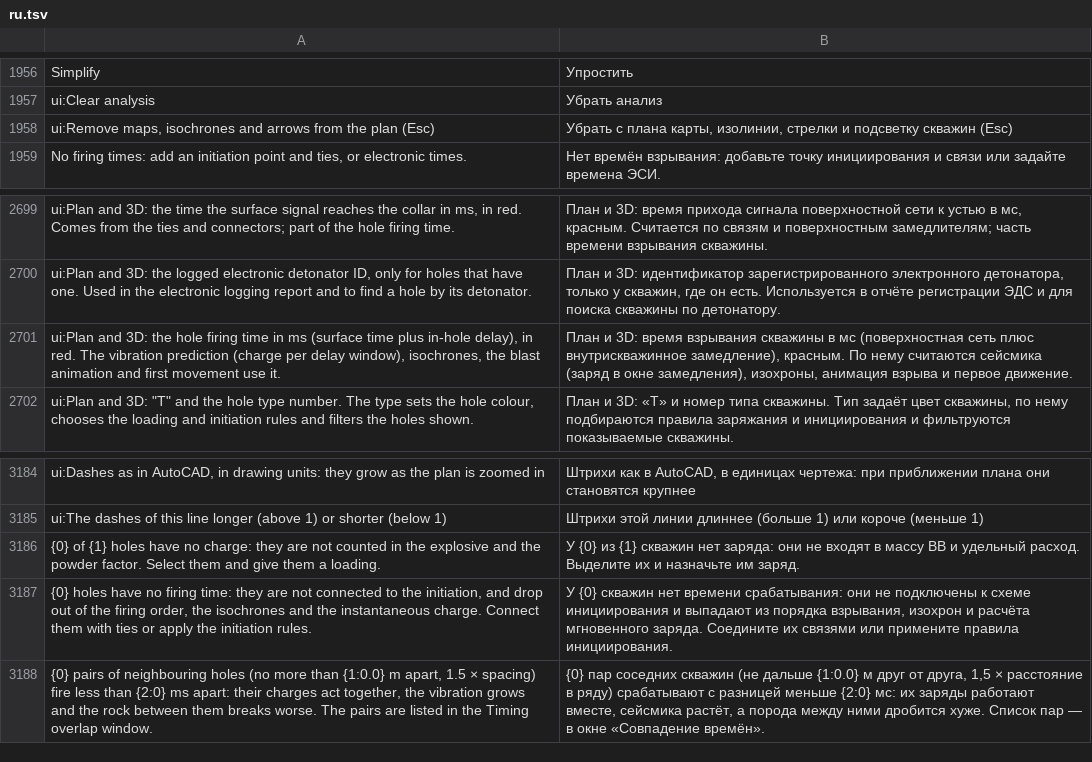
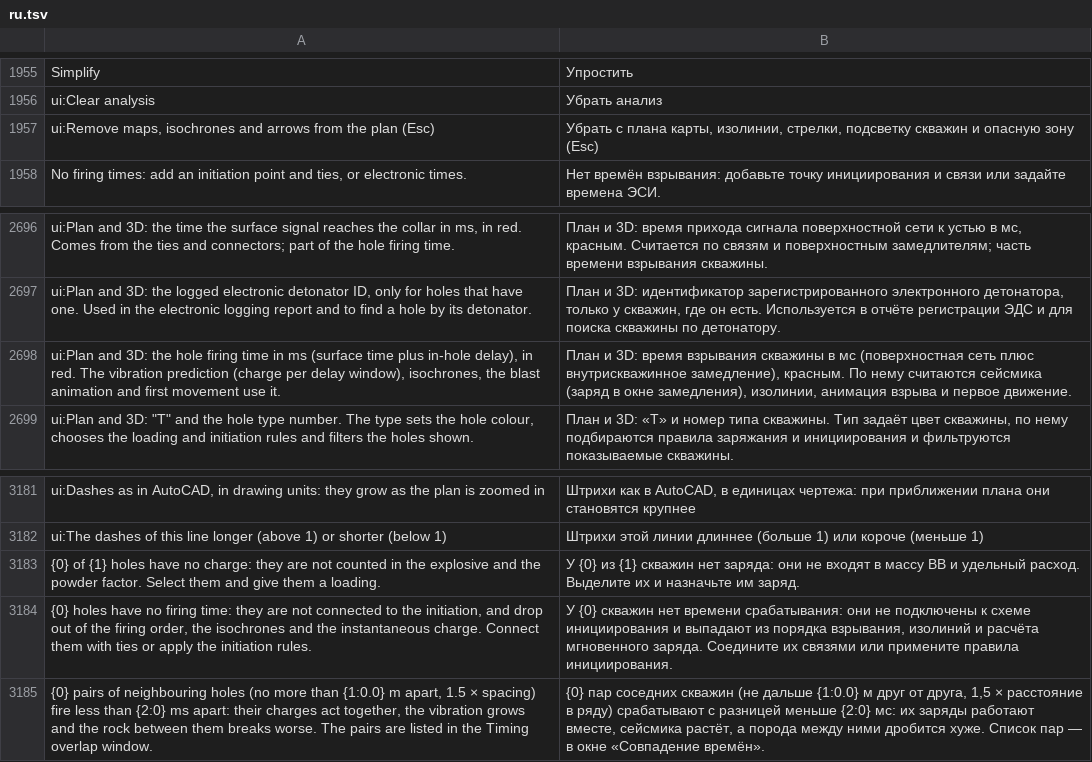
Before and after one commit to rootspain/bdsgnr, a TSV file: src/BlastDesigner.App/Services/ru.tsv, drawn as a sheet; only a part is shown, gaps mark what is left out; the diff covers the shown part only.

```diff
--- a/src/BlastDesigner.App/Services/ru.tsv
+++ b/src/BlastDesigner.App/Services/ru.tsv
@@ -1957,3 +1956,3 @@ Simplify	Упростить
 ui:Clear analysis	Убрать анализ
-ui:Remove maps, isochrones and arrows from the plan (Esc)	Убрать с плана карты, изолинии, стрелки и подсветку скважин (Esc)
+ui:Remove maps, isochrones and arrows from the plan (Esc)	Убрать с плана карты, изолинии, стрелки, подсветку скважин и опасную зону (Esc)
 No firing times: add an initiation point and ties, or electronic times.	Нет времён взрывания: добавьте точку инициирования и связи или задайте времена ЭСИ.
@@ -2700,3 +2697,3 @@ ui:Plan and 3D: the time the surface signal reaches the collar in ms, in red. Co
 ui:Plan and 3D: the logged electronic detonator ID, only for holes that have one. Used in the electronic logging report and to find a hole by its detonator.	План и 3D: идентификатор зарегистрированного электронного детонатора, только у скважин, где он есть. Используется в отчёте регистрации ЭДС и для поиска скважины по детонатору.
-ui:Plan and 3D: the hole firing time in ms (surface time plus in-hole delay), in red. The vibration prediction (charge per delay window), isochrones, the blast animation and first movement use it.	План и 3D: время взрывания скважины в мс (поверхностная сеть плюс внутрискважинное замедление), красным. По нему считаются сейсмика (заряд в окне замедления), изохроны, анимация взрыва и первое движение.
+ui:Plan and 3D: the hole firing time in ms (surface time plus in-hole delay), in red. The vibration prediction (charge per delay window), isochrones, the blast animation and first movement use it.	План и 3D: время взрывания скважины в мс (поверхностная сеть плюс внутрискважинное замедление), красным. По нему считаются сейсмика (заряд в окне замедления), изолинии, анимация взрыва и первое движение.
 ui:Plan and 3D: "T" and the hole type number. The type sets the hole colour, chooses the loading and initiation rules and filters the holes shown.	План и 3D: «T» и номер типа скважины. Тип задаёт цвет скважины, по нему подбираются правила заряжания и инициирования и фильтруются показываемые скважины.
@@ -3186,3 +3183,3 @@ ui:The dashes of this line longer (above 1) or shorter (below 1)	Штрихи э
 {0} of {1} holes have no charge: they are not counted in the explosive and the powder factor. Select them and give them a loading.	У {0} из {1} скважин нет заряда: они не входят в массу ВВ и удельный расход. Выделите их и назначьте им заряд.
-{0} holes have no firing time: they are not connected to the initiation, and drop out of the firing order, the isochrones and the instantaneous charge. Connect them with ties or apply the initiation rules.	У {0} скважин нет времени срабатывания: они не подключены к схеме инициирования и выпадают из порядка взрывания, изохрон и расчёта мгновенного заряда. Соедините их связями или примените правила инициирования.
+{0} holes have no firing time: they are not connected to the initiation, and drop out of the firing order, the isochrones and the instantaneous charge. Connect them with ties or apply the initiation rules.	У {0} скважин нет времени срабатывания: они не подключены к схеме инициирования и выпадают из порядка взрывания, изолиний и расчёта мгновенного заряда. Соедините их связями или примените правила инициирования.
 {0} pairs of neighbouring holes (no more than {1:0.0} m apart, 1.5 × spacing) fire less than {2:0} ms apart: their charges act together, the vibration grows and the rock between them breaks worse. The pairs are listed in the Timing overlap window.	{0} пар соседних скважин (не дальше {1:0.0} м друг от друга, 1,5 × расстояние в ряду) срабатывают с разницей меньше {2:0} мс: их заряды работают вместе, сейсмика растёт, а порода между ними дробится хуже. Список пар — в окне «Совпадение времён».
```
Also changed, not shown: 12 added rows and 5 removed rows elsewhere in this file, 20 other files.
